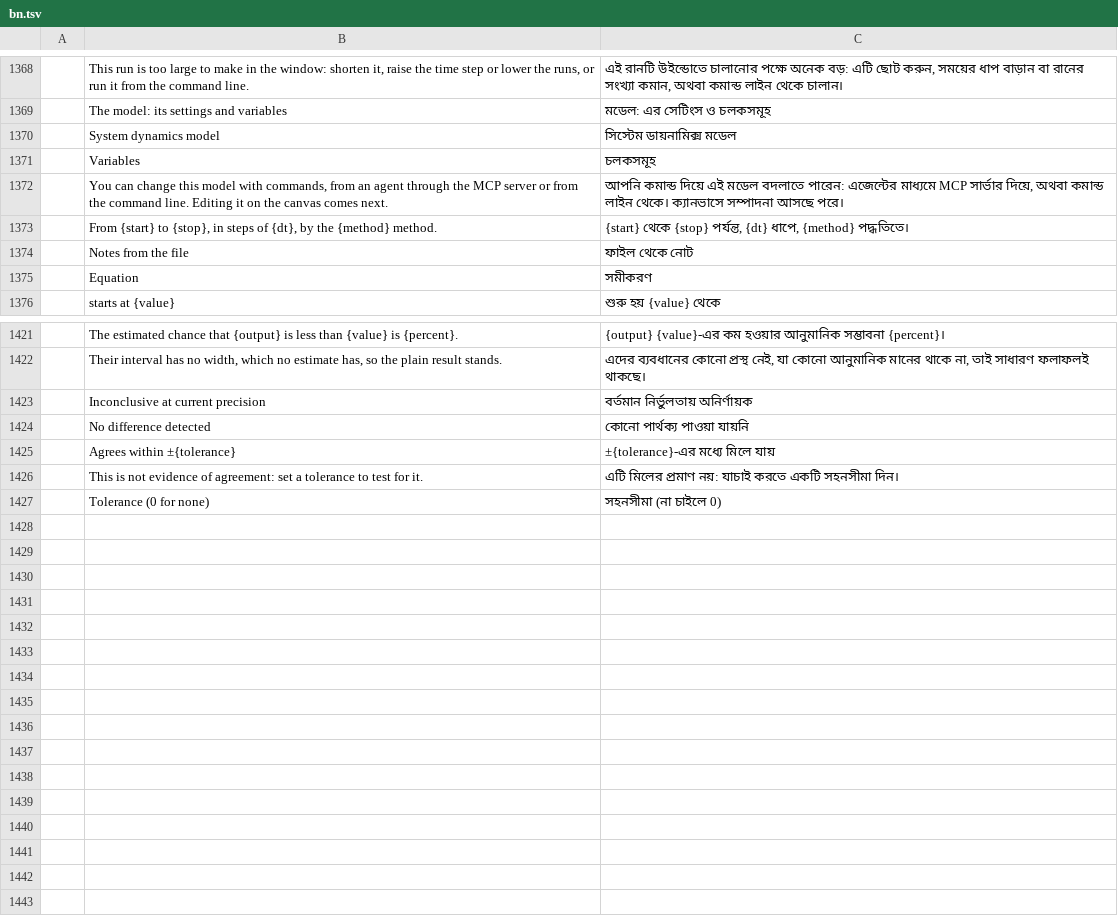
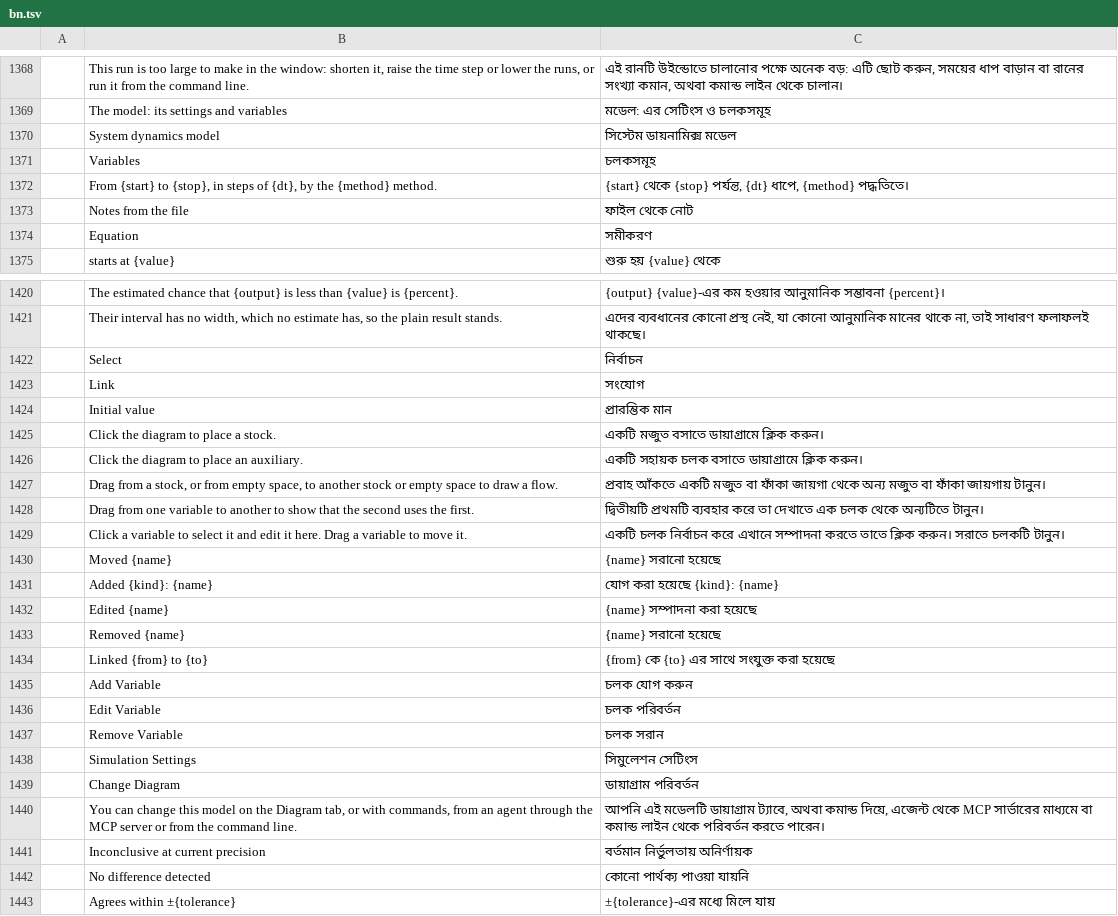
Before and after one commit to helenkwok/StochCraft, a TSV file: i18n/bn.tsv, drawn as a sheet; only a part is shown, gaps mark what is left out; the shorter side is filled out with more unchanged rows; removed rows and columns are numbered as before the commit, all else as after; the diff names each change by its address in the sheet, - before the commit and + after, or states it on an @@ line.

```diff
--- a/i18n/bn.tsv
+++ b/i18n/bn.tsv
-row 1372:  | You can change this model with commands, from an agent through the MCP server or from the command line. Editing it on the canvas comes next. | আপনি কমান্ড দিয়ে এই মডেল বদলাতে পারেন: এজেন্টের মাধ্যমে MCP সার্ভার দিয়ে, অথবা কমান্ড লাইন থেকে। ক্যানভাসে সম্পাদনা আসছে পরে।
+row 1422:  | Select | নির্বাচন
+row 1423:  | Link | সংযোগ
+row 1424:  | Initial value | প্রারম্ভিক মান
+row 1425:  | Click the diagram to place a stock. | একটি মজুত বসাতে ডায়াগ্রামে ক্লিক করুন।
+row 1426:  | Click the diagram to place an auxiliary. | একটি সহায়ক চলক বসাতে ডায়াগ্রামে ক্লিক করুন।
+row 1427:  | Drag from a stock, or from empty space, to another stock or empty space to draw a flow. | প্রবাহ আঁকতে একটি মজুত বা ফাঁকা জায়গা থেকে অন্য মজুত বা ফাঁকা জায়গায় টানুন।
+row 1428:  | Drag from one variable to another to show that the second uses the first. | দ্বিতীয়টি প্রথমটি ব্যবহার করে তা দেখাতে এক চলক থেকে অন্যটিতে টানুন।
+row 1429:  | Click a variable to select it and edit it here. Drag a variable to move it. | একটি চলক নির্বাচন করে এখানে সম্পাদনা করতে তাতে ক্লিক করুন। সরাতে চলকটি টানুন।
+row 1430:  | Moved {name} | {name} সরানো হয়েছে
+row 1431:  | Added {kind}: {name} | যোগ করা হয়েছে {kind}: {name}
+row 1432:  | Edited {name} | {name} সম্পাদনা করা হয়েছে
+row 1433:  | Removed {name} | {name} সরানো হয়েছে
+row 1434:  | Linked {from} to {to} | {from} কে {to} এর সাথে সংযুক্ত করা হয়েছে
+row 1435:  | Add Variable | চলক যোগ করুন
+row 1436:  | Edit Variable | চলক পরিবর্তন
+row 1437:  | Remove Variable | চলক সরান
+row 1438:  | Simulation Settings | সিমুলেশন সেটিংস
+row 1439:  | Change Diagram | ডায়াগ্রাম পরিবর্তন
+row 1440:  | You can change this model on the Diagram tab, or with commands, from an agent through the MCP server or from the command line. | আপনি এই মডেলটি ডায়াগ্রাম ট্যাবে, অথবা কমান্ড দিয়ে, এজেন্ট থেকে MCP সার্ভারের মাধ্যমে বা কমান্ড লাইন থেকে পরিবর্তন করতে পারেন।
```
Also changed, not shown: i18n/hi.tsv, i18n/ka.tsv, 52 other files.
